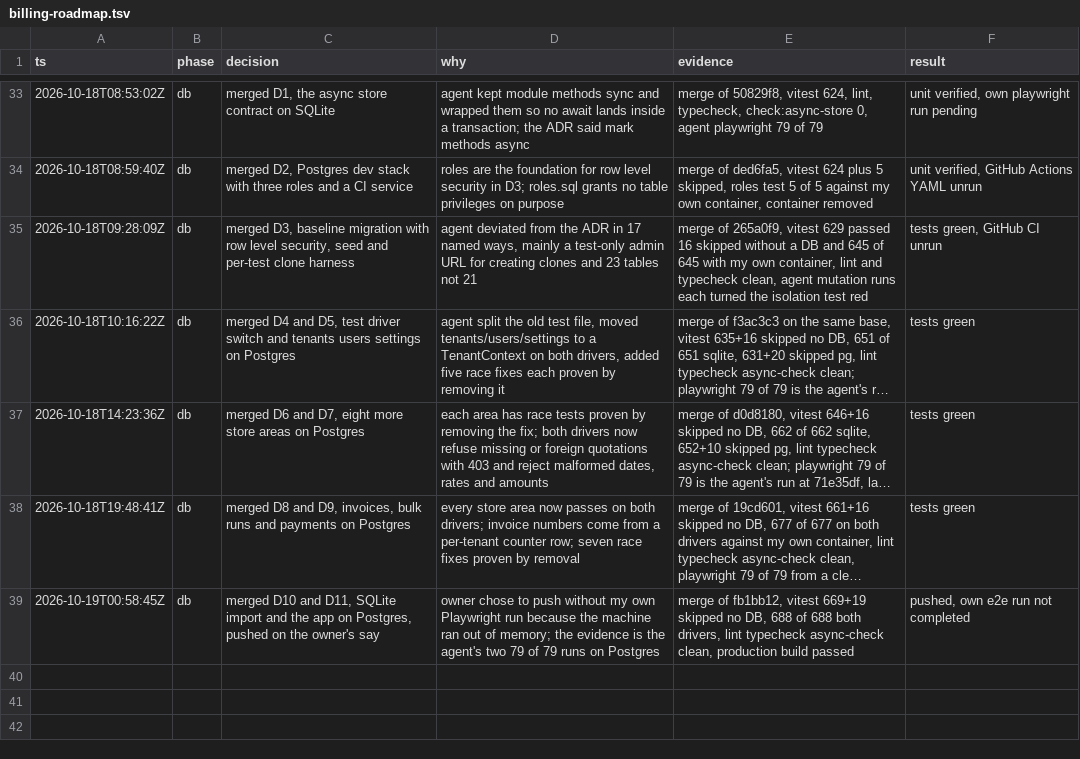
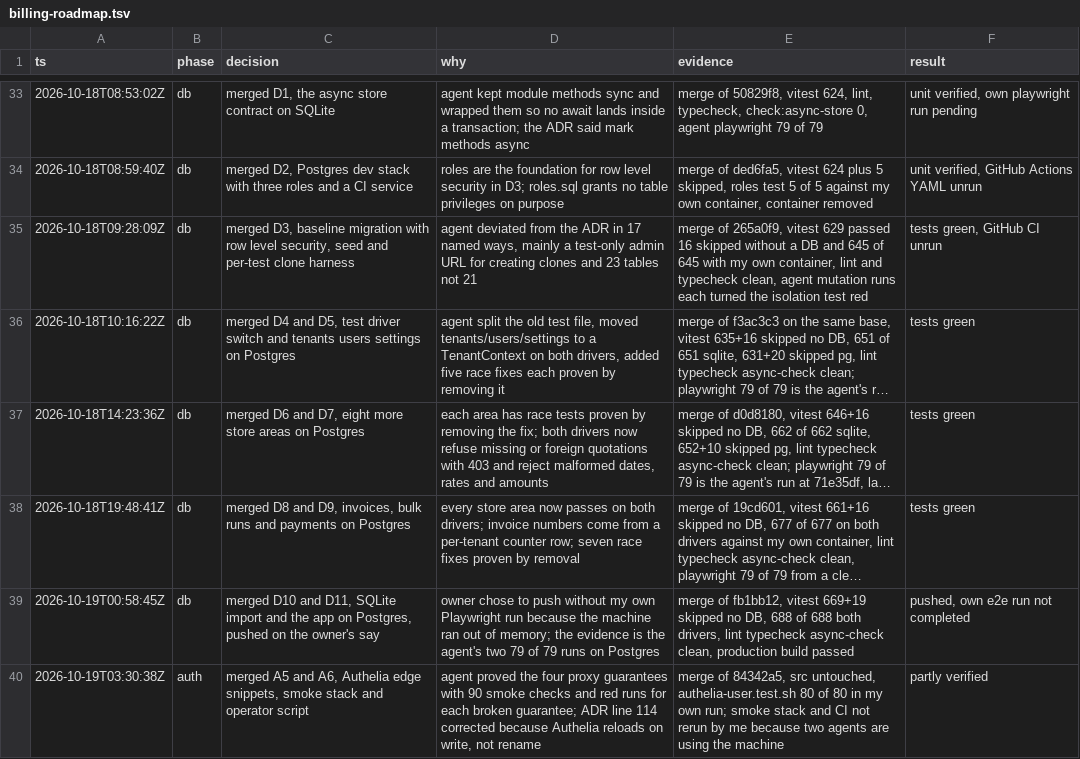
Before and after one commit to intelligriptechnologies-cyber/ClientBillingService, a TSV file: .audit/billing-roadmap.tsv, drawn as a sheet; only a part is shown, gaps mark what is left out; long unchanged cells end in ….

```diff
--- a/.audit/billing-roadmap.tsv
+++ b/.audit/billing-roadmap.tsv
@@ -39 +39,2 @@ ts	phase	decision	why	evidence	result
 2026-10-19T00:58:45Z	db	merged D10 and D11, SQLite import and the app on Postgres, pushed on the owner's say	owner chose to push without my own Playwright run because the machine ran out of memory; the evidence is the agent's two 79 of 79 runs on Postgres	merge of fb1bb12, vitest 669+19 skipped no DB, 688 of 688 both drivers, lint typecheck async-check clean, production build passed	pushed, own e2e run not completed
+2026-10-19T03:30:38Z	auth	merged A5 and A6, Authelia edge snippets, smoke stack and operator script	agent proved the four proxy guarantees with 90 smoke checks and red runs for each broken guarantee; ADR line 114 corrected because Authelia reloads on write, not rename	merge of 84342a5, src untouched, authelia-user.test.sh 80 of 80 in my own run; smoke stack and CI not rerun by me because two agents are using the machine	partly verified
```
